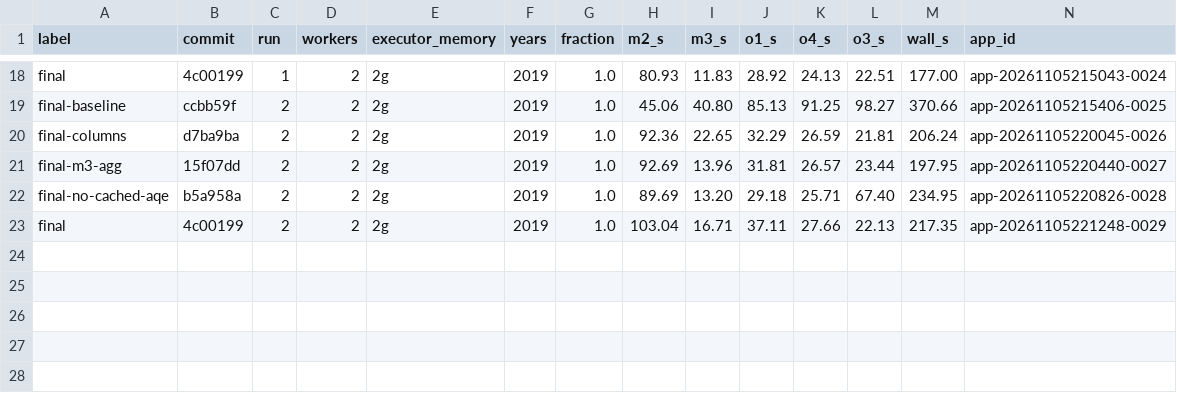
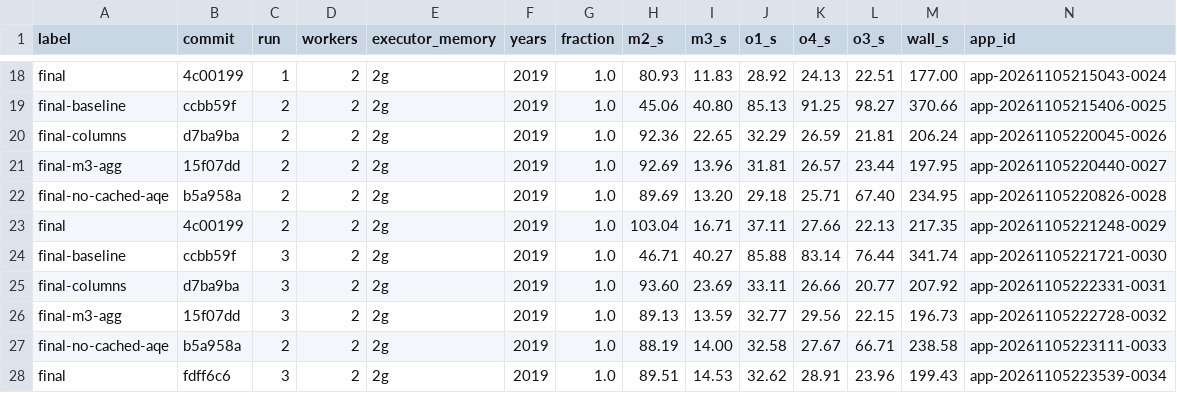
Before and after one commit to marteleira/parallel-computing-p1, a CSV file: report/results/benchmark.csv, drawn as a sheet; only a part is shown, gaps mark what is left out; rows hold the shown columns only; the diff names each change by its address in the sheet, - before the commit and + after, or states it on an @@ line.

```diff
--- a/report/results/benchmark.csv
+++ b/report/results/benchmark.csv
+row 24: final-baseline | ccbb59f | 3 | 2 | 2g | 2019 | 1.0 | 46.71 | 40.27 | 85.88 | 83.14 | 76.44 | 341.74 | app-20261105221721-0030
+row 25: final-columns | d7ba9ba | 3 | 2 | 2g | 2019 | 1.0 | 93.60 | 23.69 | 33.11 | 26.66 | 20.77 | 207.92 | app-20261105222331-0031
+row 26: final-m3-agg | 15f07dd | 3 | 2 | 2g | 2019 | 1.0 | 89.13 | 13.59 | 32.77 | 29.56 | 22.15 | 196.73 | app-20261105222728-0032
+row 27: final-no-cached-aqe | b5a958a | 2 | 2 | 2g | 2019 | 1.0 | 88.19 | 14.00 | 32.58 | 27.67 | 66.71 | 238.58 | app-20261105223111-0033
+row 28: final | fdff6c6 | 3 | 2 | 2g | 2019 | 1.0 | 89.51 | 14.53 | 32.62 | 28.91 | 23.96 | 199.43 | app-20261105223539-0034
```
Also changed, not shown: 1 other file.
